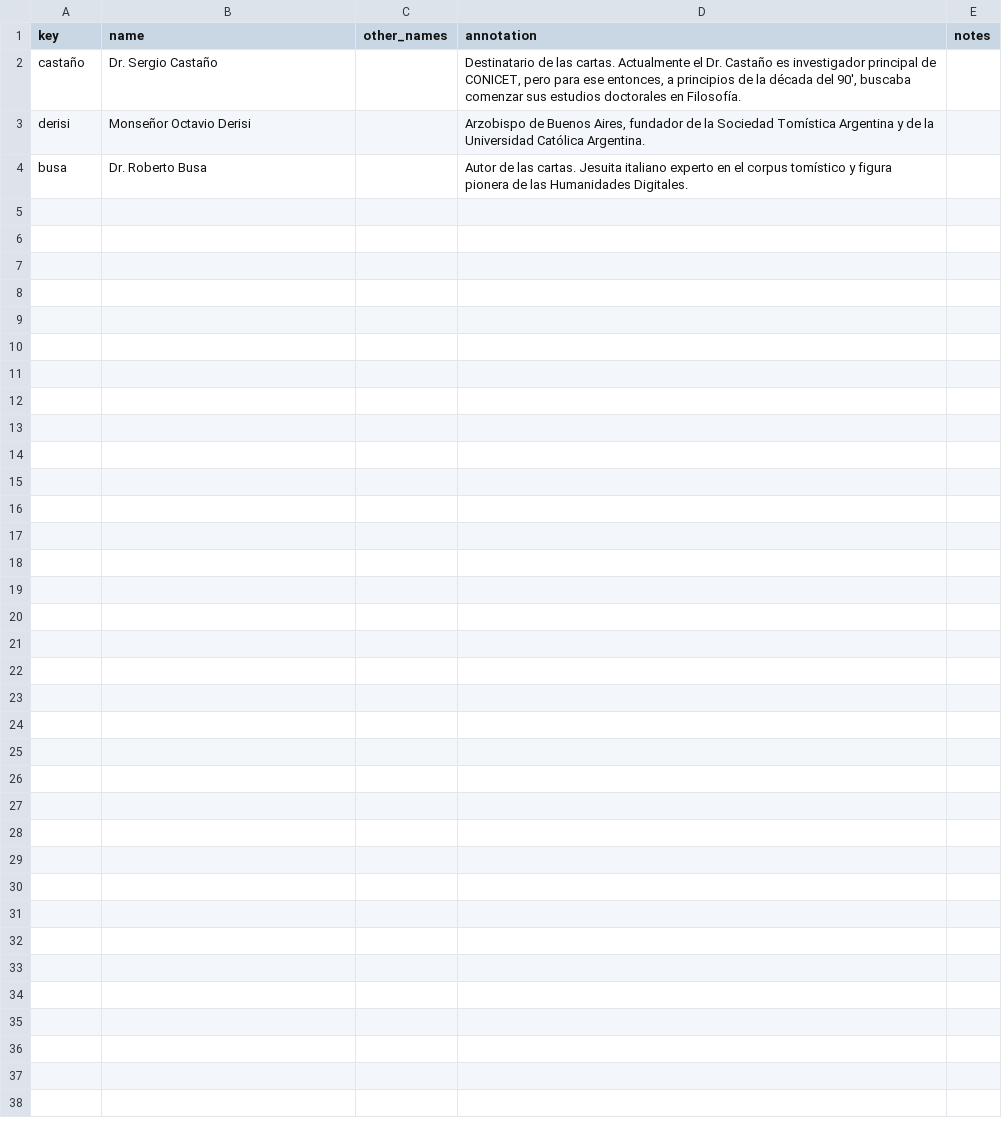
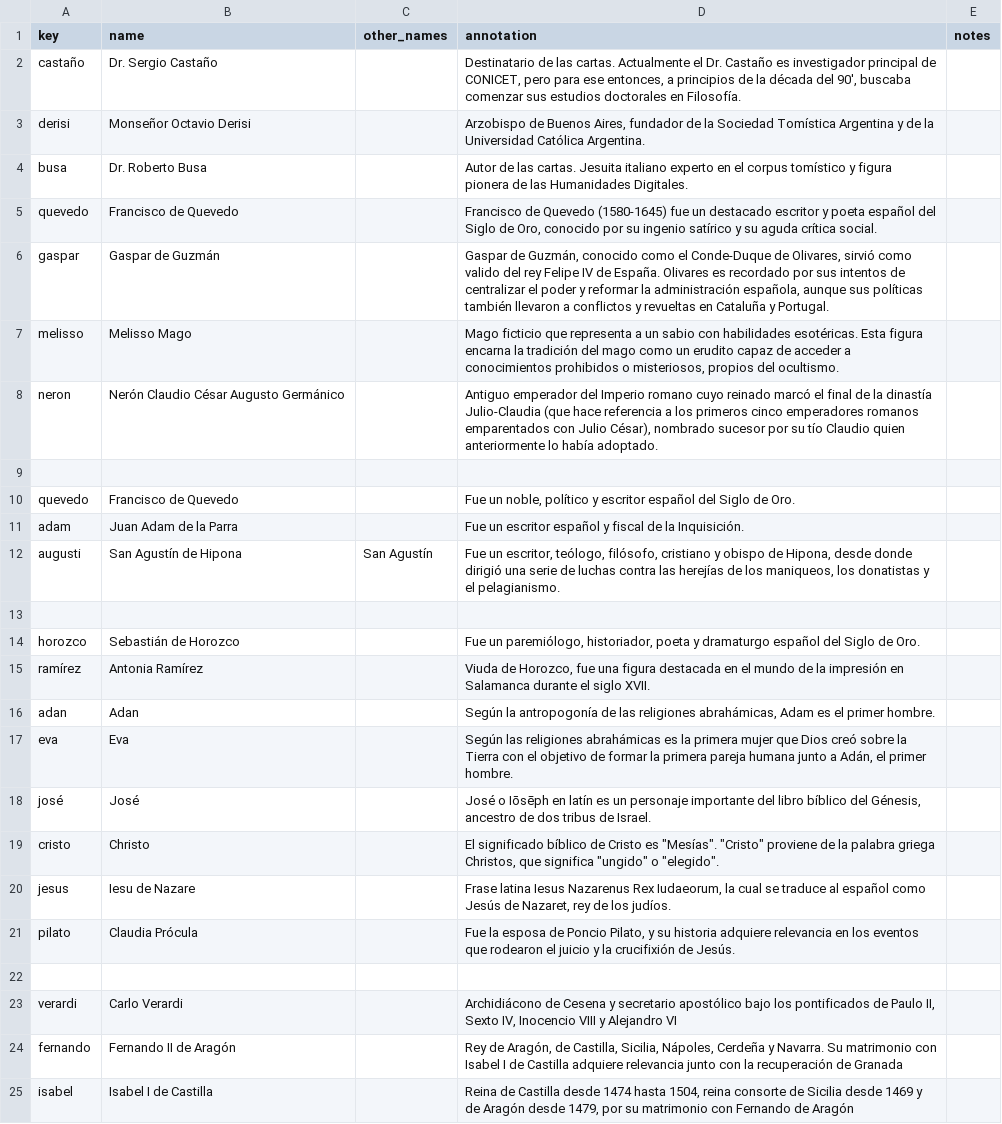
Before and after one commit to hdlabconicet/coleccion-foulche-delbosc, a CSV file: _data/persname_main.csv, drawn as a sheet; the diff names each change by its address in the sheet, - before the commit and + after, or states it on an @@ line.

```diff
--- a/_data/persname_main.csv
+++ b/_data/persname_main.csv
+row 5: quevedo | Francisco de Quevedo |  | Francisco de Quevedo (1580-1645) fue un destacado escritor y poeta español del Siglo de Oro, conocido por su ingenio satírico y su aguda crítica social.
+row 6: gaspar | Gaspar de Guzmán |  | Gaspar de Guzmán, conocido como el Conde-Duque de Olivares, sirvió como valido del rey Felipe IV de España. Olivares es recordado por sus intentos de centralizar el poder y reformar la administración española, aunque sus políticas también llevaron a conflictos y revueltas en Cataluña y Portugal.
+row 7: melisso | Melisso Mago |  | Mago ficticio que representa a un sabio con habilidades esotéricas. Esta figura encarna la tradición del mago como un erudito capaz de acceder a conocimientos prohibidos o misteriosos, propios del ocultismo.
+row 8: neron | Nerón Claudio César Augusto Germánico |  | Antiguo emperador del Imperio romano cuyo reinado marcó el final de la dinastía Julio-Claudia (que hace referencia a los primeros cinco emperadores romanos emparentados con Julio César), nombrado sucesor por su tío Claudio quien anteriormente lo había adoptado.
+row 9: (empty)
+row 10: quevedo | Francisco de Quevedo |  | Fue un noble, político y escritor español del Siglo de Oro.
+row 11: adam | Juan Adam de la Parra |  | Fue un escritor español y fiscal de la Inquisición.
+row 12: augusti | San Agustín de Hipona | San Agustín | Fue un escritor, teólogo, filósofo, cristiano y obispo de Hipona, desde donde dirigió una serie de luchas contra las herejías de los maniqueos, los donatistas y el pelagianismo.
+row 13: (empty)
+row 14: horozco | Sebastián de Horozco |  | Fue un paremiólogo, historiador, poeta y dramaturgo español del Siglo de Oro.
+row 15: ramírez | Antonia Ramírez |  | Viuda de Horozco, fue una figura destacada en el mundo de la impresión en Salamanca durante el siglo XVII.
+row 16: adan | Adan |  | Según la antropogonía de las religiones abrahámicas, Adam es el primer hombre.
+row 17: eva | Eva |  | Según las religiones abrahámicas es la primera mujer que Dios creó sobre la Tierra con el objetivo de formar la primera pareja humana junto a Adán, el primer hombre.
+row 18: josé | José |  | José o Iōsēph en latín es un personaje importante del libro bíblico del Génesis, ancestro de dos tribus de Israel.
+row 19: cristo | Christo |  | El significado bíblico de Cristo es "Mesías". "Cristo" proviene de la palabra griega Christos, que significa "ungido" o "elegido".
+row 20: jesus | Iesu de Nazare |  | Frase latina Iesus Nazarenus Rex Iudaeorum, la cual se traduce al español como Jesús de Nazaret, rey de los judíos.
+row 21: pilato | Claudia Prócula |  | Fue la esposa de Poncio Pilato, y su historia adquiere relevancia en los eventos que rodearon el juicio y la crucifixión de Jesús.
+row 22: (empty)
+row 23: verardi | Carlo Verardi |  | Archidiácono de Cesena y secretario apostólico bajo los pontificados de Paulo II, Sexto IV, Inocencio VIII y Alejandro VI
+row 24: fernando | Fernando II de Aragón |  | Rey de Aragón, de Castilla, Sicilia, Nápoles, Cerdeña y Navarra. Su matrimonio con Isabel I de Castilla adquiere relevancia junto con la recuperación de Granada
+row 25: isabel | Isabel I de Castilla |  | Reina de Castilla desde 1474 hasta 1504, reina consorte de Sicilia desde 1469 y de Aragón desde 1479, por su matrimonio con Fernando de Aragón
```
Also changed, not shown: _data/metadatos-foulche-delbosc.csv, _data/placename_main.csv, 45 other files.
